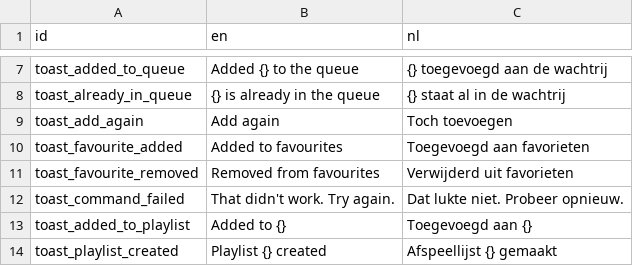
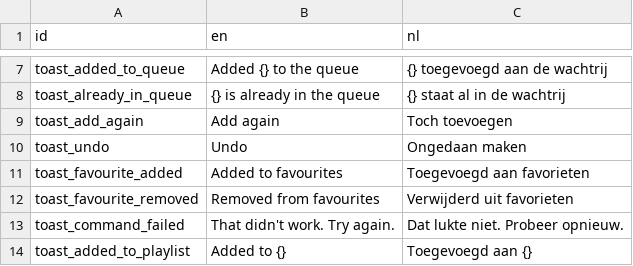
Before and after one commit to simply-justin/music-assistant-interface, a CSV file: components/i18n/strings.csv, drawn as a sheet; only a part is shown, gaps mark what is left out; the shorter side is filled out with more unchanged rows; the diff names each change by its address in the sheet, - before the commit and + after, or states it on an @@ line.

```diff
--- a/components/i18n/strings.csv
+++ b/components/i18n/strings.csv
+row 10: toast_undo | Undo | Ongedaan maken
```
Also changed, not shown: 36 other files.
